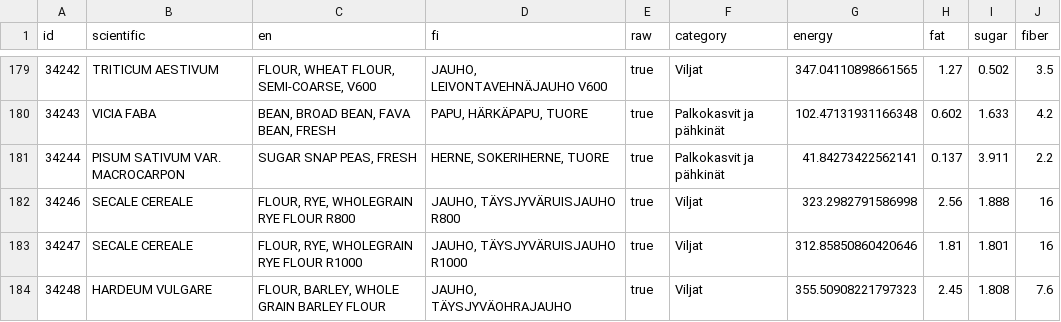
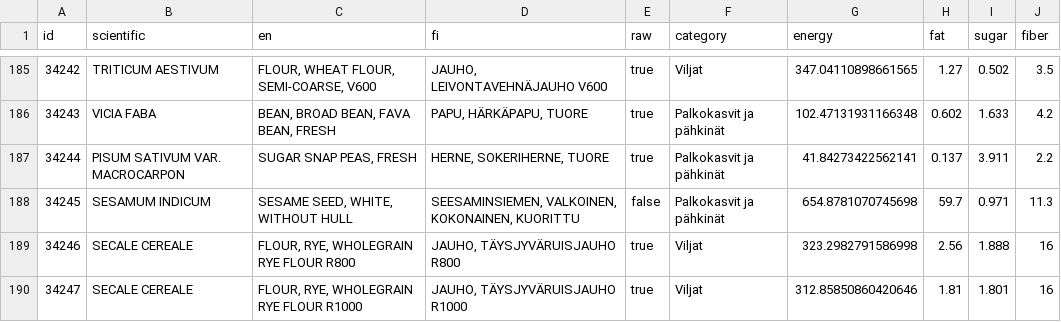
Before and after one commit to visahaarala/starchivore, a TSV file: foods.tsv, drawn as a sheet; only a part is shown, gaps mark what is left out; the shorter side is filled out with more unchanged rows; the diff covers the shown part only.

Commit message:
add seeds

```diff
--- a/foods.tsv
+++ b/foods.tsv
@@ -181,2 +187,3 @@ id	scientific	en	fi	raw	category	energy	fat	sugar	fiber
 34244	PISUM SATIVUM VAR. MACROCARPON	SUGAR SNAP PEAS, FRESH	HERNE, SOKERIHERNE, TUORE	true	Palkokasvit ja pähkinät	41.84273422562141	0.137	3.911	2.2
+34245	SESAMUM INDICUM	SESAME SEED, WHITE, WITHOUT HULL	SEESAMINSIEMEN, VALKOINEN, KOKONAINEN, KUORITTU	false	Palkokasvit ja pähkinät	654.8781070745698	59.7	0.971	11.3
 34246	SECALE CEREALE	FLOUR, RYE, WHOLEGRAIN RYE FLOUR R800	JAUHO, TÄYSJYVÄRUISJAUHO R800	true	Viljat	323.2982791586998	2.56	1.888	16
```
Also changed, not shown: 9 added rows elsewhere in this file, 3 other files.
